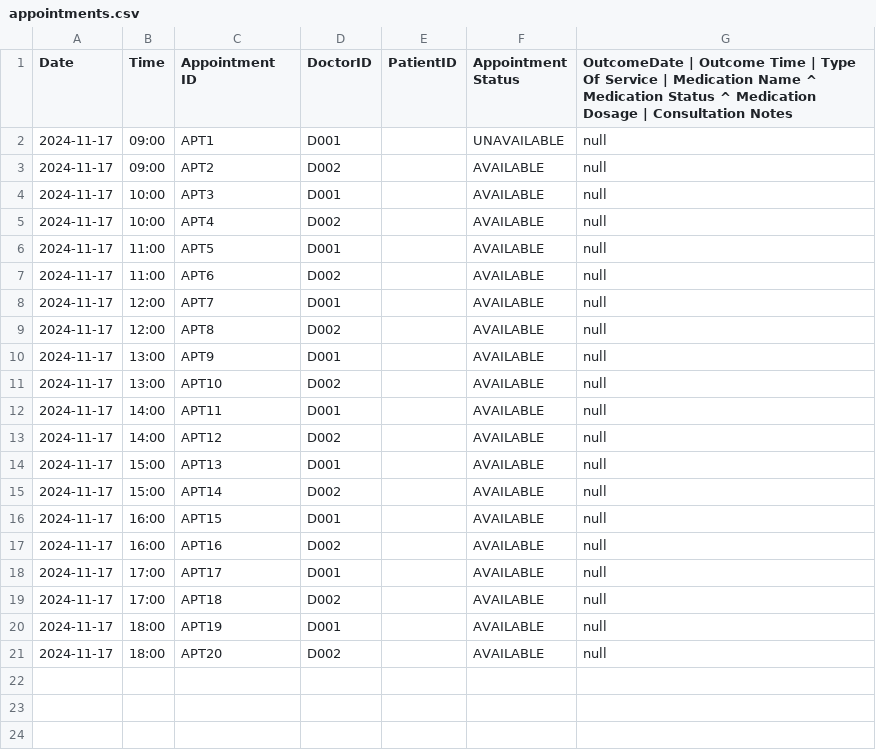
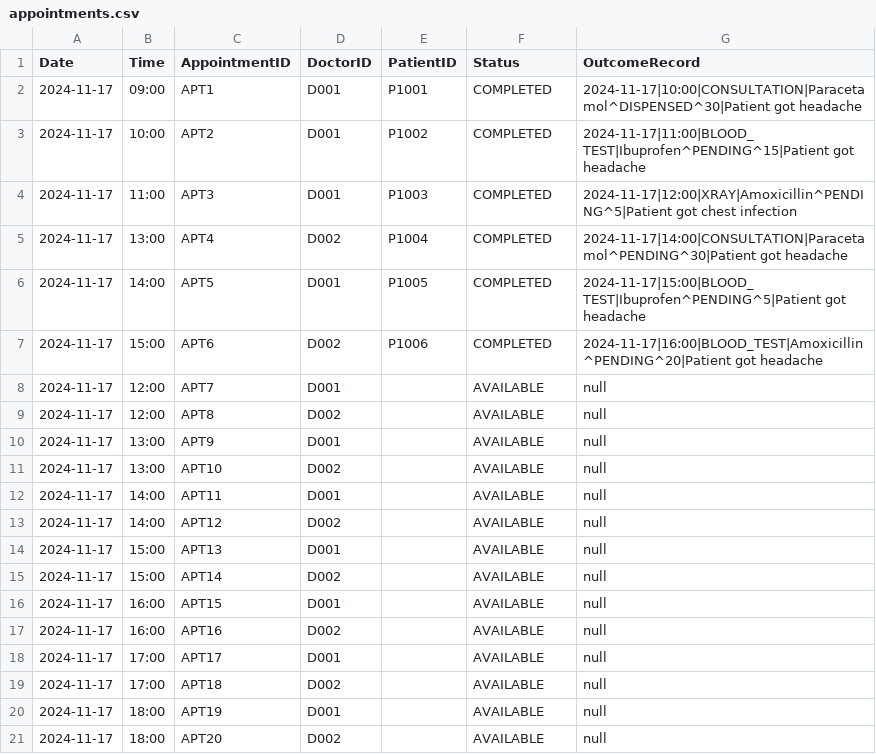
Before and after one commit to keechongwei/SC2002, a CSV file: appointments.csv, drawn as a sheet.

Commit message:
Inventory fix and test cases

```diff
--- a/appointments.csv
+++ b/appointments.csv
@@ -1,8 +1,8 @@
-Date;Time;Appointment ID; DoctorID; PatientID;Appointment Status; OutcomeDate | Outcome Time |  Type Of Service | Medication Name ^ Medication Status ^ Medication Dosage | Consultation Notes
-2024-11-17;09:00;APT1;D001; ;UNAVAILABLE;null
-2024-11-17;09:00;APT2;D002; ;AVAILABLE;null
-2024-11-17;10:00;APT3;D001;;AVAILABLE;null
-2024-11-17;10:00;APT4;D002; ;AVAILABLE;null
-2024-11-17;11:00;APT5;D001;;AVAILABLE;null
-2024-11-17;11:00;APT6;D002; ;AVAILABLE;null
+Date;Time;AppointmentID;DoctorID;PatientID;Status;OutcomeRecord
+2024-11-17;09:00;APT1;D001;P1001;COMPLETED;2024-11-17|10:00|CONSULTATION|Paracetamol^DISPENSED^30|Patient got headache
+2024-11-17;10:00;APT2;D001;P1002;COMPLETED;2024-11-17|11:00|BLOOD_TEST|Ibuprofen^PENDING^15|Patient got headache
+2024-11-17;11:00;APT3;D001;P1003;COMPLETED;2024-11-17|12:00|XRAY|Amoxicillin^PENDING^5|Patient got chest infection
+2024-11-17;13:00;APT4;D002;P1004;COMPLETED;2024-11-17|14:00|CONSULTATION|Paracetamol^PENDING^30|Patient got headache
+2024-11-17;14:00;APT5;D001;P1005;COMPLETED;2024-11-17|15:00|BLOOD_TEST|Ibuprofen^PENDING^5|Patient got headache
+2024-11-17;15:00;APT6;D002;P1006;COMPLETED;2024-11-17|16:00|BLOOD_TEST|Amoxicillin^PENDING^20|Patient got headache
 2024-11-17;12:00;APT7;D001;;AVAILABLE;null
```
Also changed, not shown: Staff_List_Copy.csv, 4 other files.
